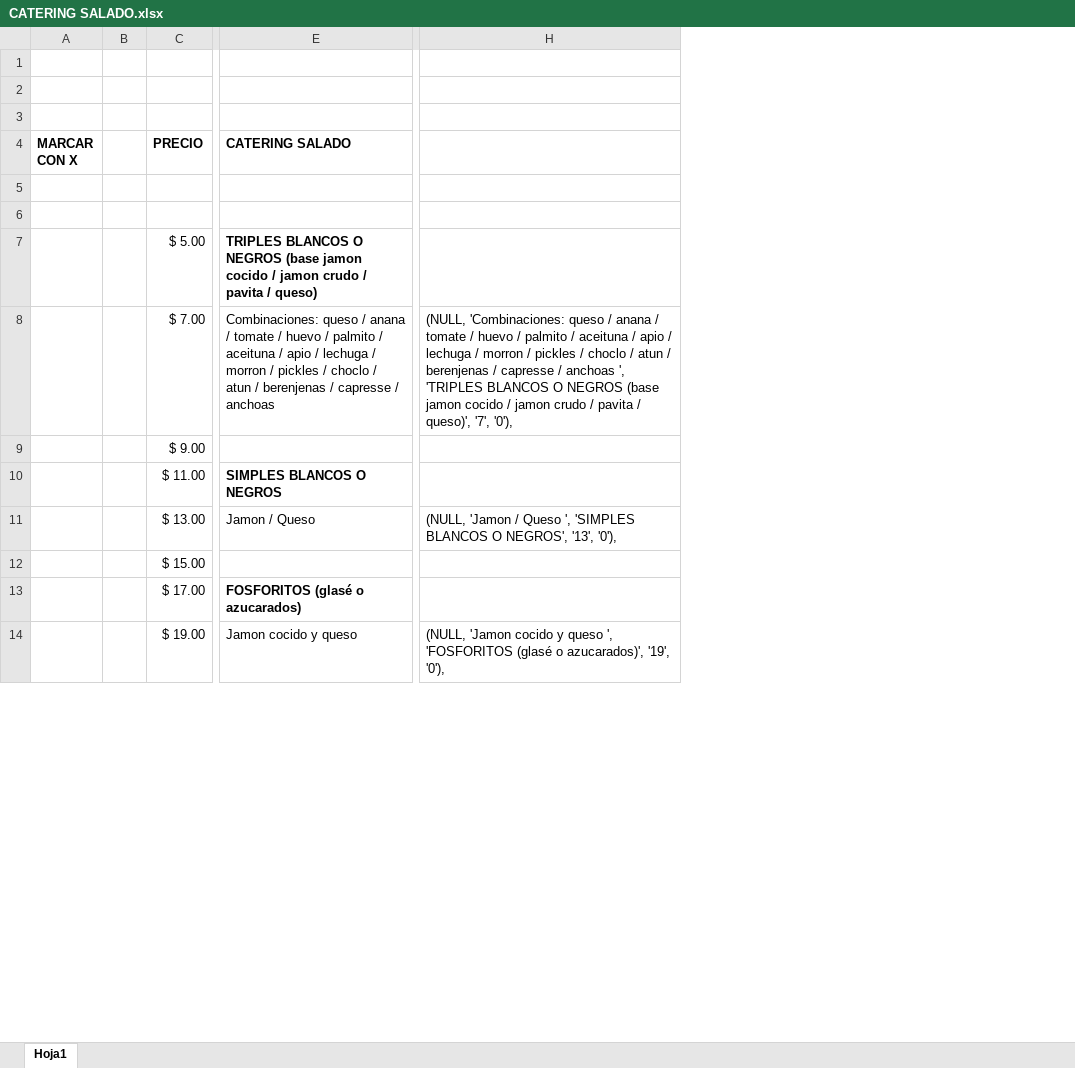
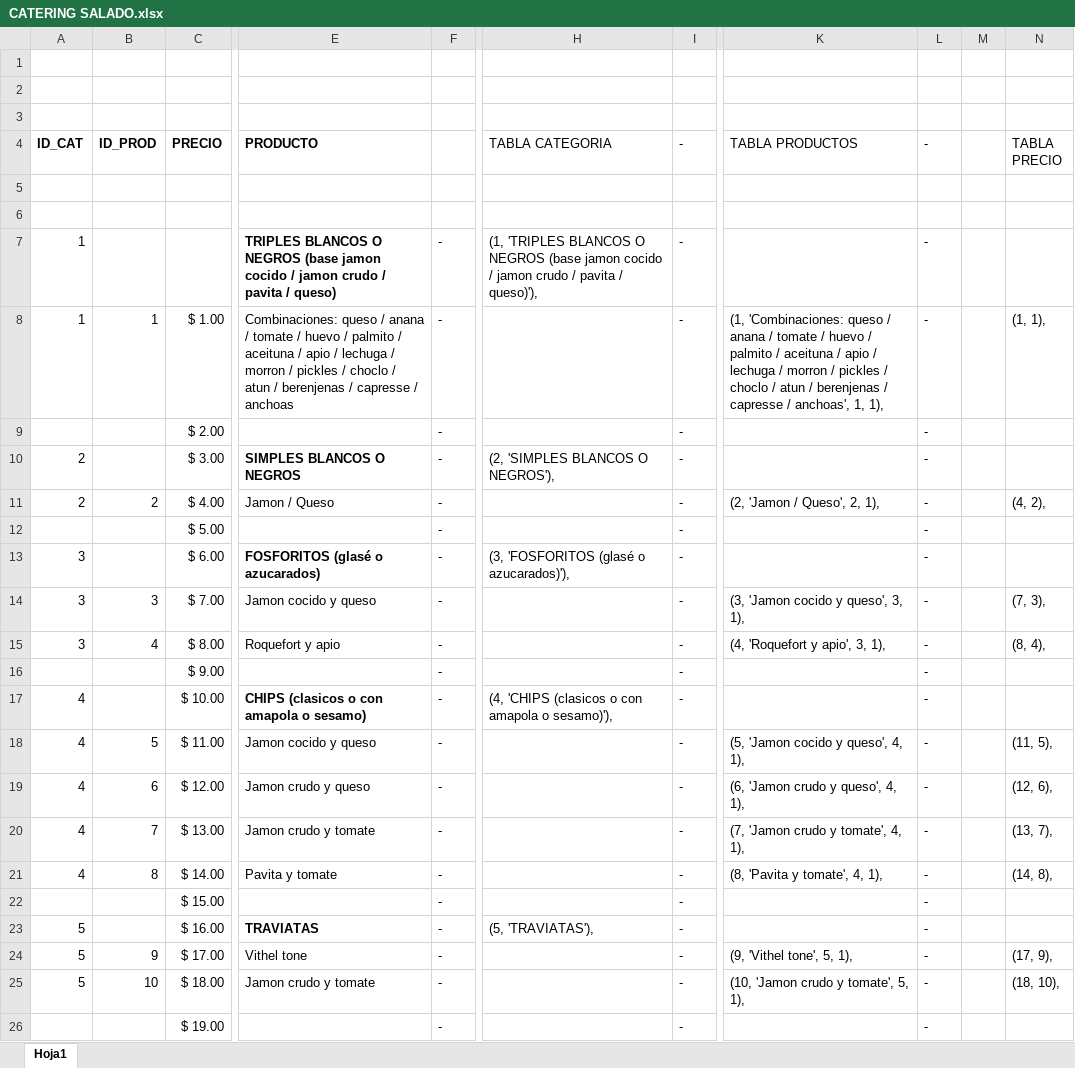
Before and after one commit to lucasguglielmone/Santa-Elena, an Excel workbook: CATERING SALADO.xlsx, sheet Hoja1, drawn as a sheet; only a part is shown, gaps mark what is left out; values as stored, in another font and other column widths than the file's, no borders; removed rows and columns are numbered as before the commit, all else as after; rows hold the shown columns only; the diff covers the shown part only; the diff names each change by its address in the sheet, - before the commit and + after, or states it on an @@ line.

```diff
--- a/CATERING SALADO.xlsx (sheet Hoja1)
+++ b/CATERING SALADO.xlsx (sheet Hoja1)
-column A (MARCAR CON X), empty
-column B, empty
+column A (ID_CAT), row 14: 3; row 18: 4; row 20: 4; row 24: 5
+column B (ID_PROD), row 14: 3; row 18: 5; row 20: 7; row 24: 9
+column F, row 12: -; row 14: -; row 16: -; row 18: -; row 20: -; row 22: -; row 24: -; row 26: -
+column H (TABLA CATEGORIA), empty
+column I (-), row 12: -; row 14: -; row 16: -; row 18: -; row 20: -; row 22: -; row 24: -; row 26: -
-column H, rows 8-14: (NULL, 'Combinaciones: queso / anana / tomate / huevo / palmito / aceituna / apio / lechuga / morron / pickles / choclo / atun / berenjenas / capresse / anchoas ', 'TRIPLES BLANCOS O NEGROS (base jamon cocido / jamon crudo / pavita / queso)', '7', '0'), |  |  | (NULL, 'Jamon / Queso ', 'SIMPLES BLANCOS O NEGROS', '13', '0'), |  |  | (NULL, 'Jamon cocido y queso ', 'FOSFORITOS (glasé o azucarados)', '19', '0'),
+column K (TABLA PRODUCTOS), row 14: (3, 'Jamon cocido y queso', 3, 1),; row 18: (5, 'Jamon cocido y queso', 4, 1),; row 20: (7, 'Jamon crudo y tomate', 4, 1),; row 24: (9, 'Vithel tone', 5, 1),
+column L (-), row 12: -; row 14: -; row 16: -; row 18: -; row 20: -; row 22: -; row 24: -; row 26: -
+column M, empty
+column N (TABLA PRECIO), row 14: (7, 3),; row 18: (11, 5),; row 20: (13, 7),; row 24: (17, 9),
-E4: CATERING SALADO
+E4: PRODUCTO
+row 7: 1 |  |  | TRIPLES BLANCOS O NEGROS (base jamon cocido / jamon crudo / pavita / queso) | - | (1, 'TRIPLES BLANCOS O NEGROS (base jamon cocido / jamon crudo / pavita / queso)'), | - |  | -
+row 8: 1 | 1 | $ 1.00 | Combinaciones: queso / anana / tomate / huevo / palmito / aceituna / apio / lechuga / morron / pickles / choclo / atun / berenjenas / capresse / anchoas | - |  | - | (1, 'Combinaciones: queso / anana / tomate / huevo / palmito / aceituna / apio / lechuga / morron / pickles / choclo / atun / berenjenas / capresse / anchoas', 1, 1), | - |  | (1, 1),
+row 9:  |  | $ 2.00 |  | - |  | - |  | -
+row 10: 2 |  | $ 3.00 | SIMPLES BLANCOS O NEGROS | - | (2, 'SIMPLES BLANCOS O NEGROS'), | - |  | -
+row 11: 2 | 2 | $ 4.00 | Jamon / Queso | - |  | - | (2, 'Jamon / Queso', 2, 1), | - |  | (4, 2),
-E12 (PRODUCTO): TRIPLES BLANCOS O NEGROS (base jamon cocido / jamon crudo / pavita / queso)
+E12 (PRODUCTO): (empty)
+row 13: 3 |  | $ 6.00 | FOSFORITOS (glasé o azucarados) | - | (3, 'FOSFORITOS (glasé o azucarados)'), | - |  | -
-E14 (PRODUCTO): Combinaciones: queso / anana / tomate / huevo / palmito / aceituna / apio / lechuga / morron / pickles / choclo / atun / berenjenas / capresse / anchoas
+E14 (PRODUCTO): Jamon cocido y queso
+row 15: 3 | 4 | $ 8.00 | Roquefort y apio | - |  | - | (4, 'Roquefort y apio', 3, 1), | - |  | (8, 4),
+row 17: 4 |  | $ 10.00 | CHIPS (clasicos o con amapola o sesamo) | - | (4, 'CHIPS (clasicos o con amapola o sesamo)'), | - |  | -
-E18 (PRODUCTO): SIMPLES BLANCOS O NEGROS
+E18 (PRODUCTO): Jamon cocido y queso
-E18 bold: on
+E18 bold: off
+row 19: 4 | 6 | $ 12.00 | Jamon crudo y queso | - |  | - | (6, 'Jamon crudo y queso', 4, 1), | - |  | (12, 6),
-E20 (PRODUCTO): Jamon / Queso
+E20 (PRODUCTO): Jamon crudo y tomate
+row 21: 4 | 8 | $ 14.00 | Pavita y tomate | - |  | - | (8, 'Pavita y tomate', 4, 1), | - |  | (14, 8),
+row 23: 5 |  | $ 16.00 | TRAVIATAS | - | (5, 'TRAVIATAS'), | - |  | -
-E24 (PRODUCTO): FOSFORITOS (glasé o azucarados)
+E24 (PRODUCTO): Vithel tone
-E24 bold: on
+E24 bold: off
+row 25: 5 | 10 | $ 18.00 | Jamon crudo y tomate | - |  | - | (10, 'Jamon crudo y tomate', 5, 1), | - |  | (18, 10),
-E26 (PRODUCTO): Jamon cocido y queso
+E26 (PRODUCTO): (empty)
```
Also changed, not shown: 51 added rows, 65 removed rows, 49 edited cells and cell formats elsewhere in this sheet, formulas that keep their value, CATERING DULCE.xlsx, 1 other file.
